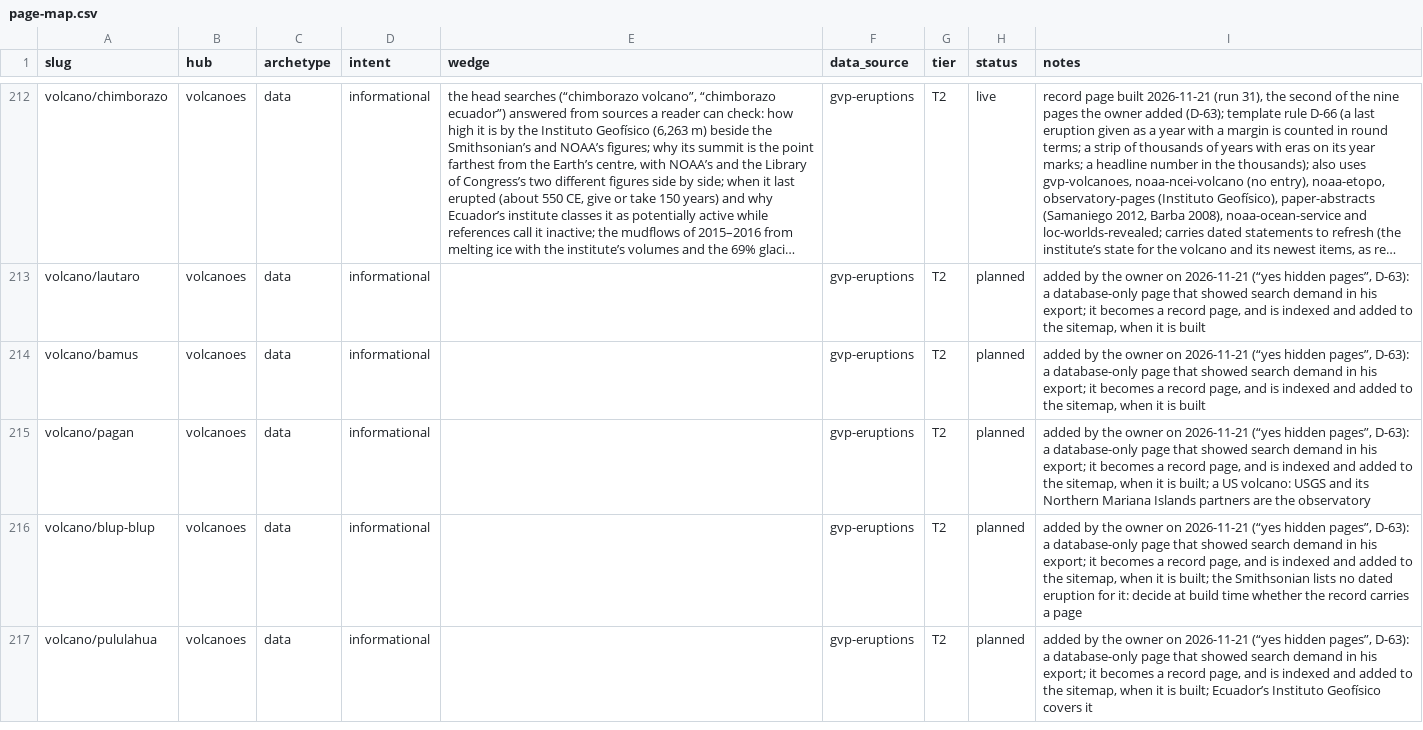
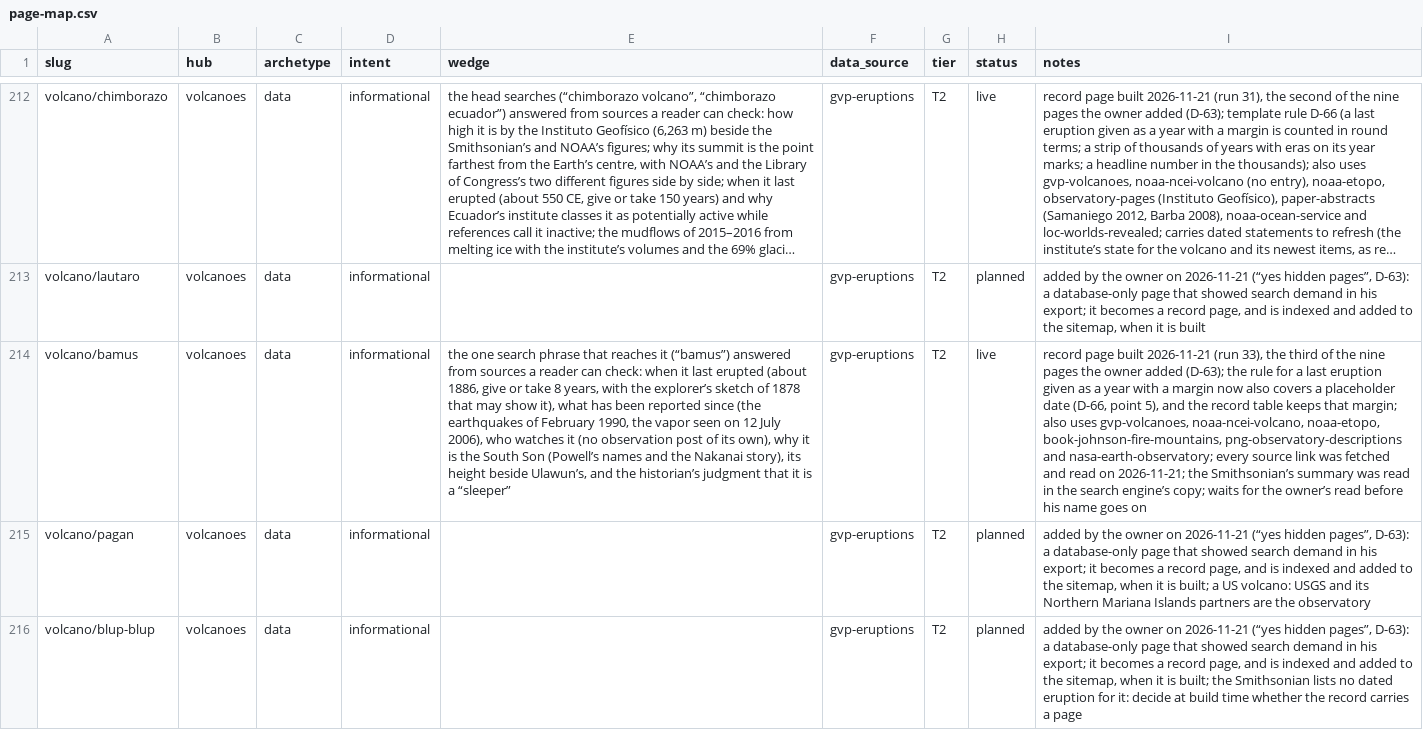
Before and after one commit to Mapstor/volcanoatlas, a CSV file: research/page-map.csv, drawn as a sheet; only a part is shown, gaps mark what is left out; the shorter side is filled out with more unchanged rows; long unchanged cells end in …; the diff names each change by its address in the sheet, - before the commit and + after, or states it on an @@ line.

```diff
--- a/research/page-map.csv
+++ b/research/page-map.csv
-E214 (wedge): (empty)
+E214 (wedge): the one search phrase that reaches it (“bamus”) answered from sources a reader can check: when it last erupted (about 1886, give or take 8 years, with the explorer’s sketch of 1878 that may show it), what has been reported since (the earthquakes of February 1990, the vapor seen on 12 July 2006), who watches it (no observation post of its own), why it is the South Son (Powell’s names and the Nakanai story), its height beside Ulawun’s, and the historian’s judgment that it is a “sleeper”
-H214 (status): planned
+H214 (status): live
-I214 (notes): added by the owner on 2026-11-21 (“yes hidden pages”, D-63): a database-only page that showed search demand in his export; it becomes a record page, and is indexed and added to the sitemap, when it is built
+I214 (notes): record page built 2026-11-21 (run 33), the third of the nine pages the owner added (D-63); the rule for a last eruption given as a year with a margin now also covers a placeholder date (D-66, point 5), and the record table keeps that margin; also uses gvp-volcanoes, noaa-ncei-volcano, noaa-etopo, book-johnson-fire-mountains, png-observatory-descriptions and nasa-earth-observatory; every source link was fetched and read on 2026-11-21; the Smithsonian’s summary was read in the search engine’s copy; waits for the owner’s read before his name goes on
```
Also changed, not shown: research/data-sources.csv, 6 other files.
